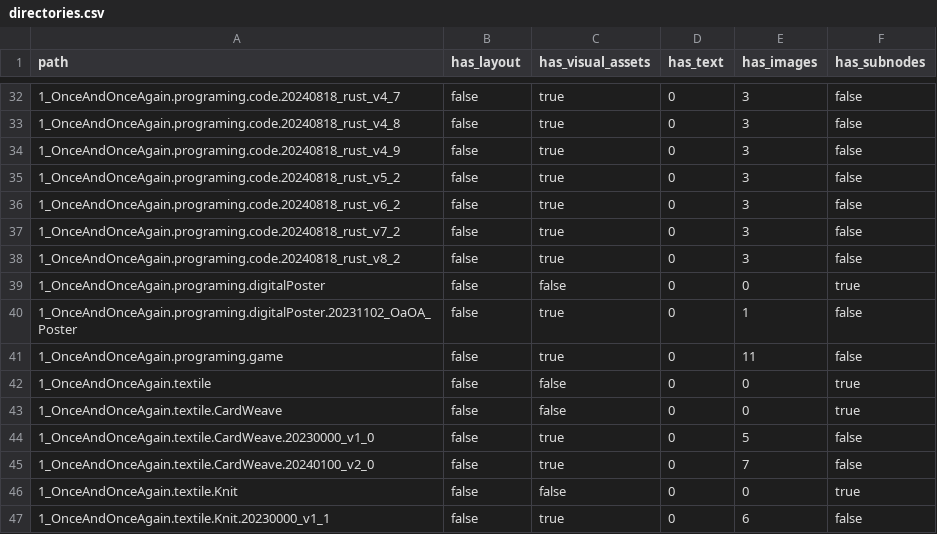
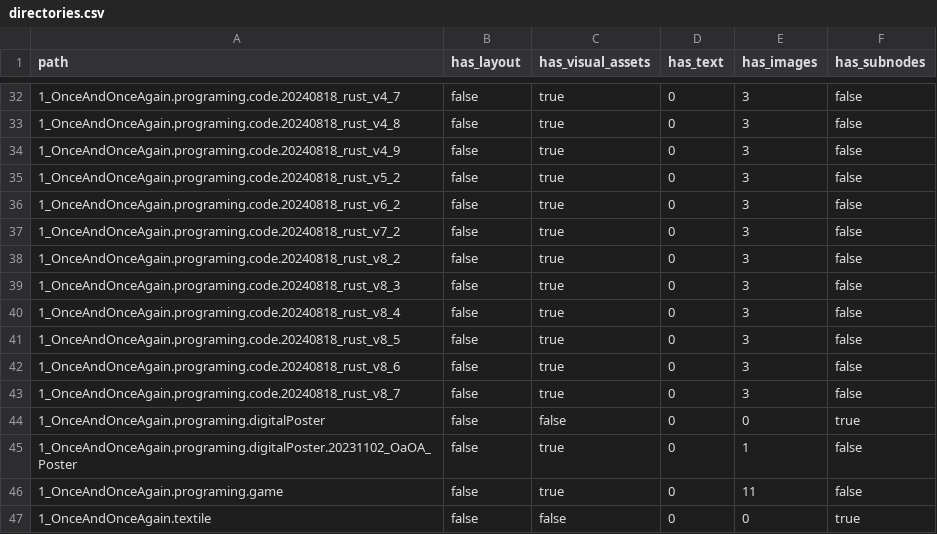
Before and after one commit to huzzleonliu/TheTempleProject_Website, a CSV file: database/dataFolder/directories.csv, drawn as a sheet; only a part is shown, gaps mark what is left out; the shorter side is filled out with more unchanged rows.

Commit message:
database renewed

```diff
--- a/database/dataFolder/directories.csv
+++ b/database/dataFolder/directories.csv
@@ -38,2 +38,7 @@ path,has_layout,has_visual_assets,has_text,has_images,has_subnodes
 1_OnceAndOnceAgain.programing.code.20240818_rust_v8_2,false,true,0,3,false
+1_OnceAndOnceAgain.programing.code.20240818_rust_v8_3,false,true,0,3,false
+1_OnceAndOnceAgain.programing.code.20240818_rust_v8_4,false,true,0,3,false
+1_OnceAndOnceAgain.programing.code.20240818_rust_v8_5,false,true,0,3,false
+1_OnceAndOnceAgain.programing.code.20240818_rust_v8_6,false,true,0,3,false
+1_OnceAndOnceAgain.programing.code.20240818_rust_v8_7,false,true,0,3,false
 1_OnceAndOnceAgain.programing.digitalPoster,false,false,0,0,true
```
